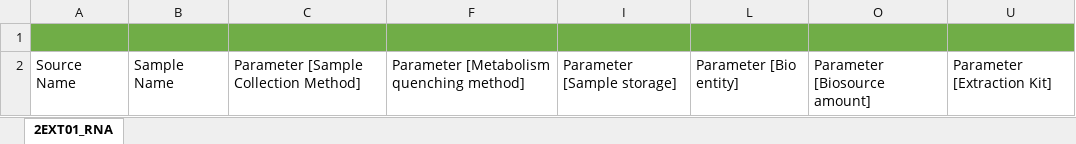
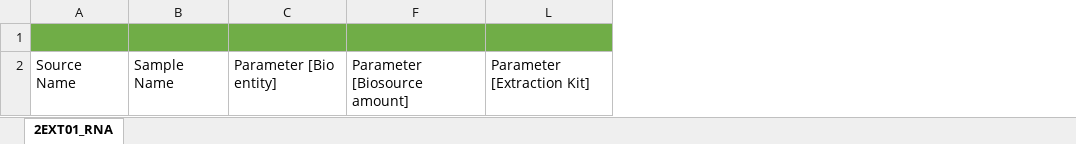
Before and after one commit to nfdi4plants/Swate-templates, an Excel workbook: templates/2EXT01_RNA/2EXT01_RNA.xlsx, sheet 2EXT01_RNA, drawn as a sheet; values as stored, in another font and other column widths than the file's, no borders; table styles not drawn; the diff names each change by its address in the sheet, - before the commit and + after, or states it on an @@ line.

```diff
--- a/templates/2EXT01_RNA/2EXT01_RNA.xlsx (sheet 2EXT01_RNA)
+++ b/templates/2EXT01_RNA/2EXT01_RNA.xlsx (sheet 2EXT01_RNA)
-column C, row 2: Parameter [Sample Collection Method]
-column F, row 2: Parameter [Metabolism quenching method]
@@ column I hidden, row 2: Parameter [Sample storage] @@
```
Also changed, not shown: hidden cells, templates/1SPL01_plants/1SPL01_plants.xlsx, 2 other files.
